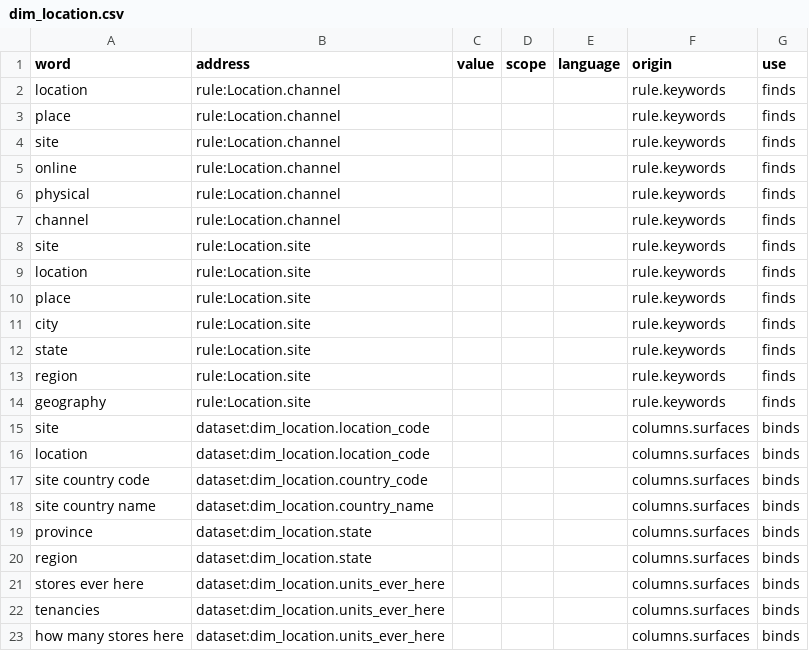
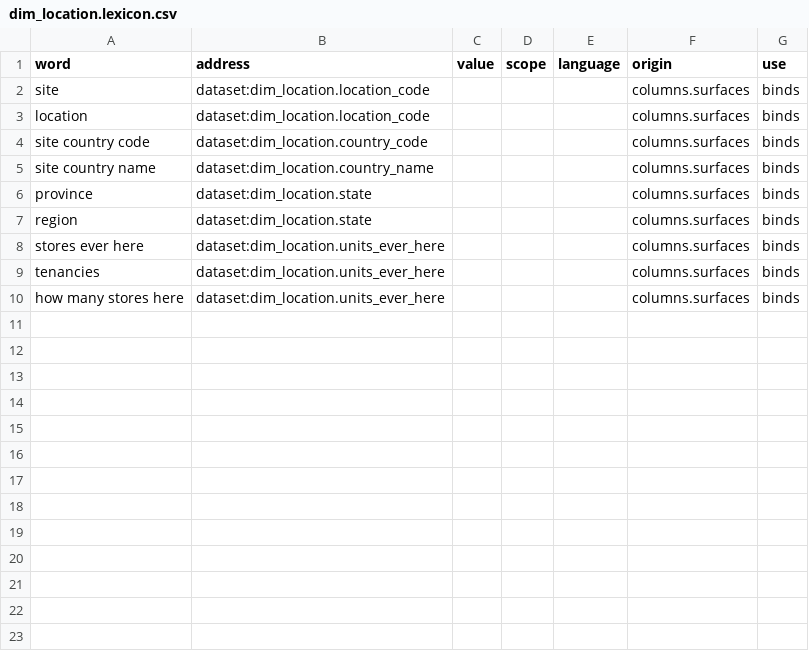
Before and after one commit to d6z7/mac-ontology-contoso, a CSV file: data/datasets/dim_location.lexicon.csv (was data/lexicon/dim_location.csv), drawn as a sheet; the diff names each change by its address in the sheet, - before the commit and + after, or states it on an @@ line.

```diff
--- a/data/lexicon/dim_location.csv
+++ b/data/datasets/dim_location.lexicon.csv
-row 2: location | rule:Location.channel |  |  |  | rule.keywords | finds
-row 3: place | rule:Location.channel |  |  |  | rule.keywords | finds
-row 4: site | rule:Location.channel |  |  |  | rule.keywords | finds
-row 5: online | rule:Location.channel |  |  |  | rule.keywords | finds
-row 6: physical | rule:Location.channel |  |  |  | rule.keywords | finds
-row 7: channel | rule:Location.channel |  |  |  | rule.keywords | finds
-row 8: site | rule:Location.site |  |  |  | rule.keywords | finds
-row 9: location | rule:Location.site |  |  |  | rule.keywords | finds
-row 10: place | rule:Location.site |  |  |  | rule.keywords | finds
-row 11: city | rule:Location.site |  |  |  | rule.keywords | finds
-row 12: state | rule:Location.site |  |  |  | rule.keywords | finds
-row 13: region | rule:Location.site |  |  |  | rule.keywords | finds
-row 14: geography | rule:Location.site |  |  |  | rule.keywords | finds
```
Also changed, not shown: ontology/rules/Country.whose.lexicon.csv, ontology/rules/Currency.code_is_not_the_unit.lexicon.csv, 48 other files.
